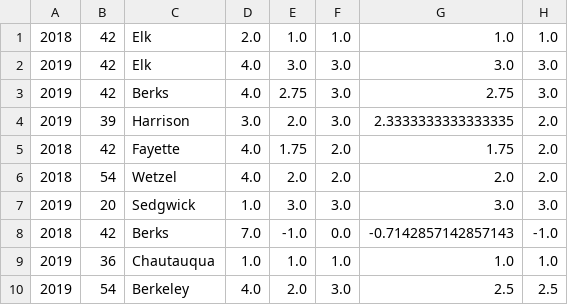
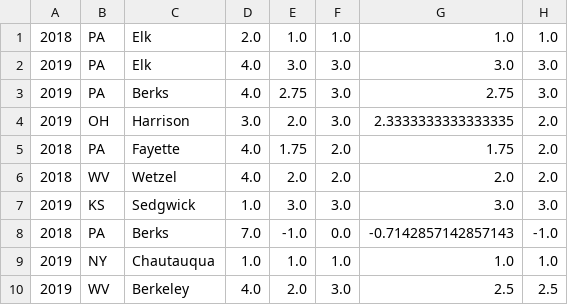
Before and after one commit to solliancenet/cocorahs-ai, a CSV file: docs/assets/files/WettestCounties.csv, drawn as a sheet; only a part is shown; the diff names each change by its address in the sheet, - before the commit and + after, or states it on an @@ line.

Commit message:
State name for wettest counties

```diff
--- a/docs/assets/files/WettestCounties.csv
+++ b/docs/assets/files/WettestCounties.csv
-B1:B3: 42
+B1:B3: PA
-B4: 39
+B4: OH
-B5: 42
+B5: PA
-B6: 54
+B6: WV
-B7: 20
+B7: KS
-B8: 42
+B8: PA
-B9: 36
+B9: NY
-B10: 54
+B10: WV
```
Also changed, not shown: 11 other files.
